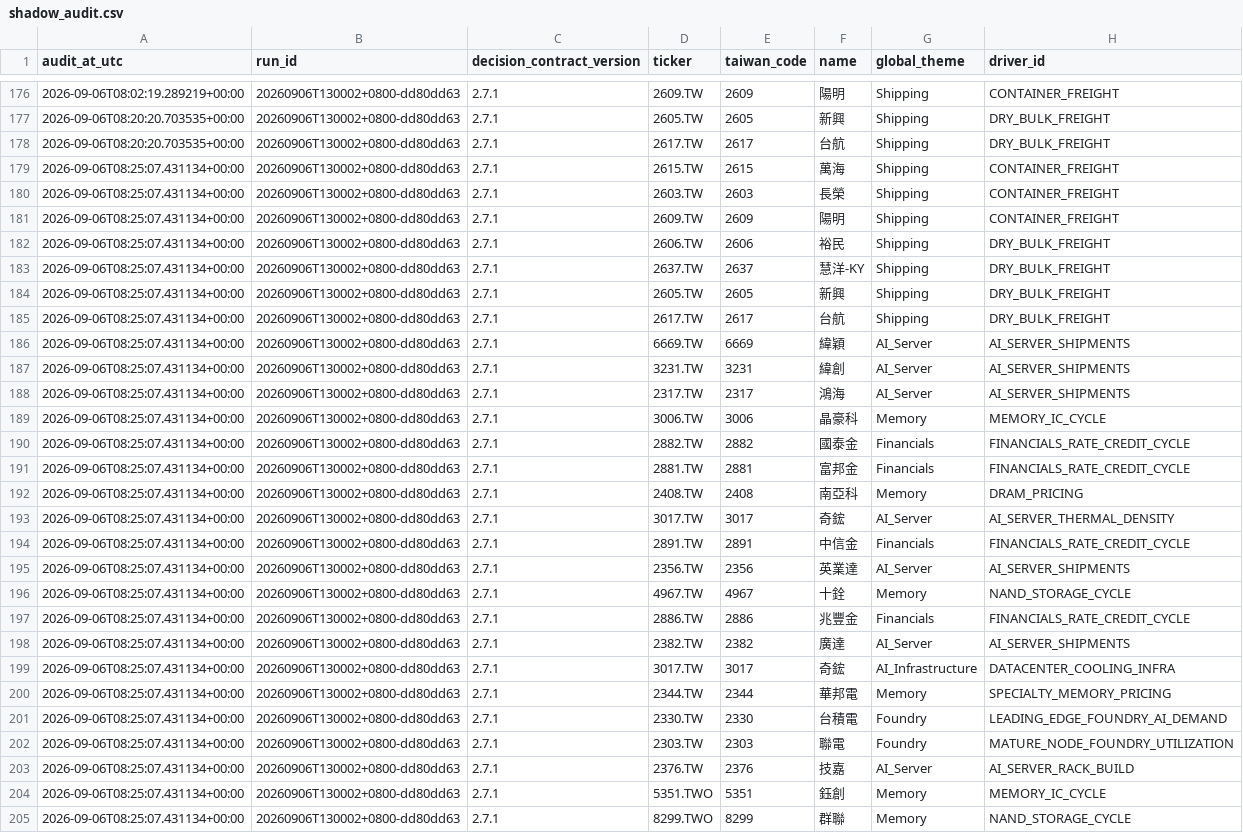
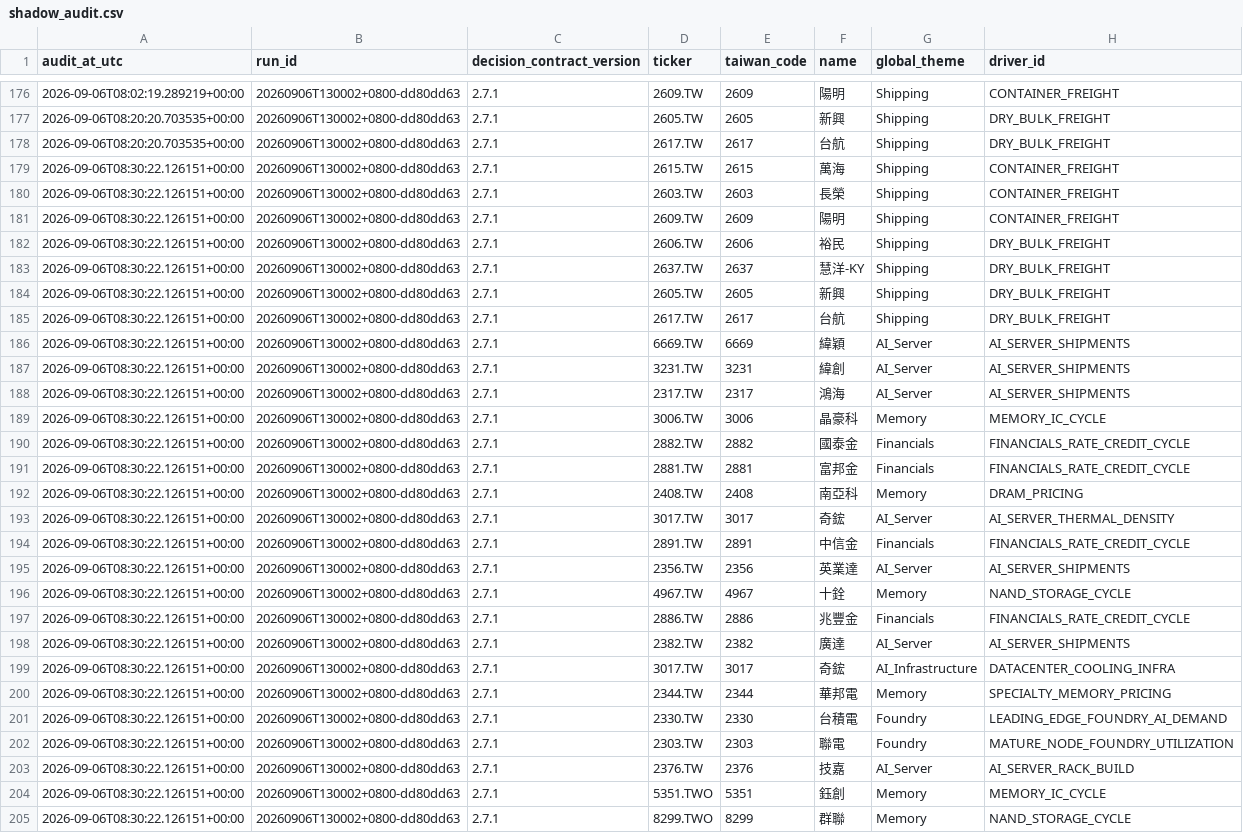
Before and after one commit to pa45251/alpha-hunter-v2, a CSV file: output/shadow_audit.csv, drawn as a sheet; only a part is shown, gaps mark what is left out; the diff covers the shown part only; the diff names each change by its address in the sheet, - before the commit and + after, or states it on an @@ line.

```diff
--- a/output/shadow_audit.csv
+++ b/output/shadow_audit.csv
-A179:A205 (audit_at_utc): 2026-09-06T08:25:07.431134+00:00
+A179:A205 (audit_at_utc): 2026-09-06T08:30:22.126151+00:00
```
Also changed, not shown: 28 edited cells elsewhere in this file, output/decision_history.csv, 2 other files.
